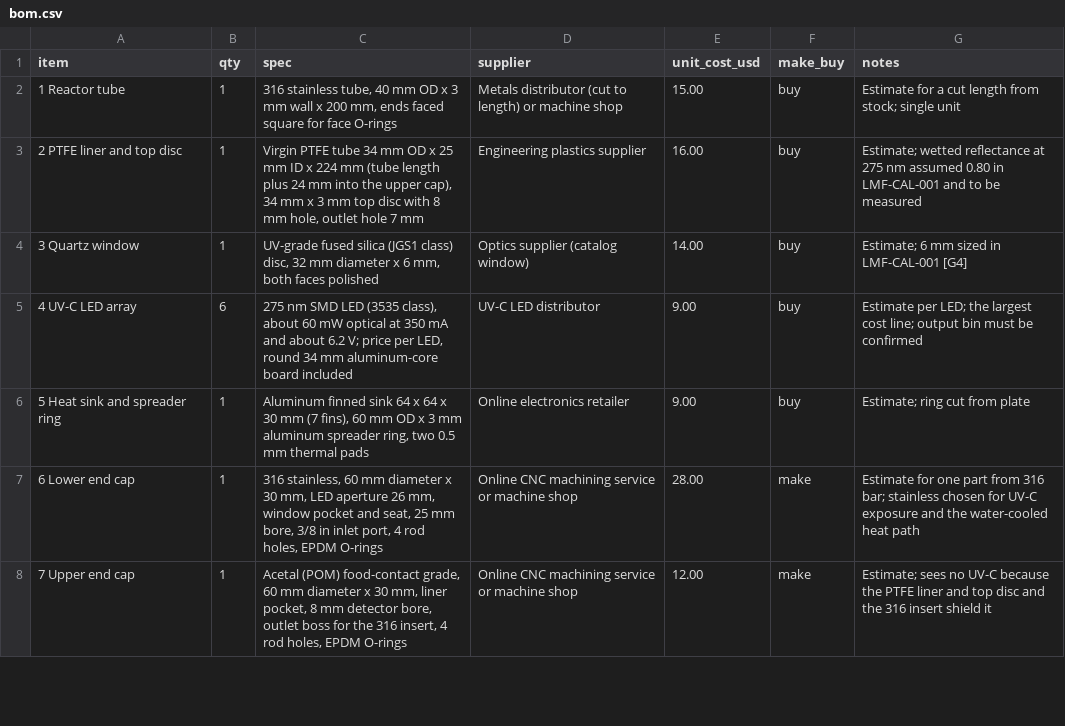
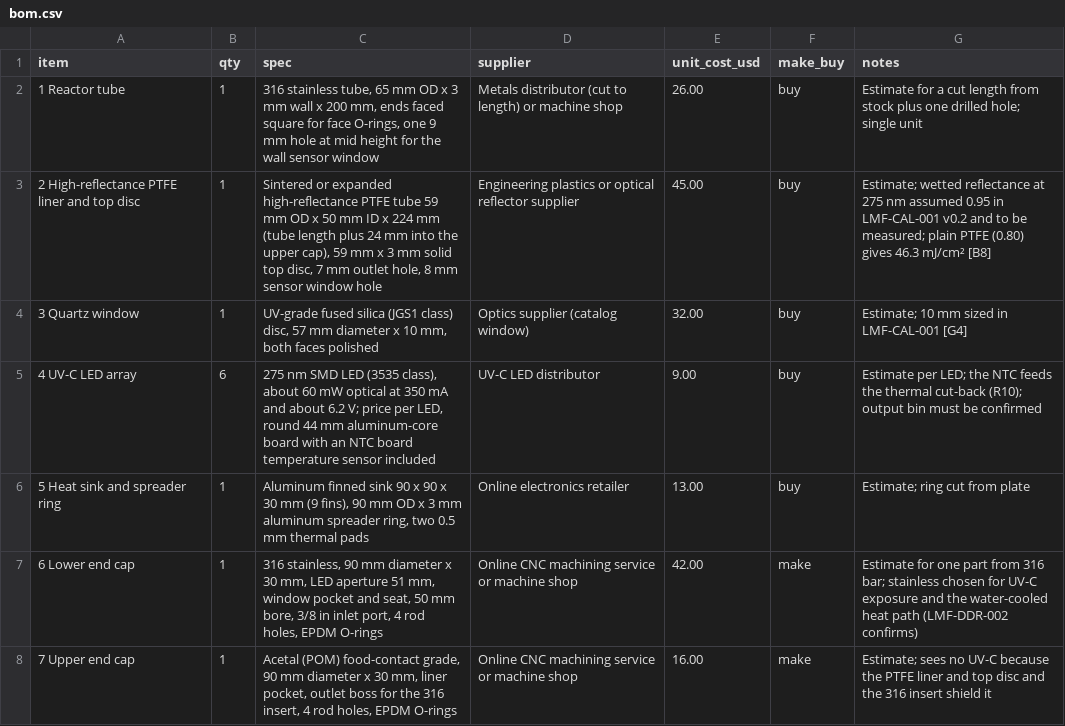
Before and after one commit to BoujeeEnjinia1701/lumaflow, a CSV file: bom/bom.csv, drawn as a sheet; only a part is shown; the diff covers the shown part only.

```diff
--- a/bom/bom.csv
+++ b/bom/bom.csv
@@ -1,8 +1,8 @@
 item,qty,spec,supplier,unit_cost_usd,make_buy,notes
-1 Reactor tube,1,"316 stainless tube, 40 mm OD x 3 mm wall x 200 mm, ends faced square for face O-rings",Metals distributor (cut to length) or machine shop,15.00,buy,Estimate for a cut length from stock; single unit
-2 PTFE liner and top disc,1,"Virgin PTFE tube 34 mm OD x 25 mm ID x 224 mm (tube length plus 24 mm into the upper cap), 34 mm x 3 mm top disc with 8 mm hole, outlet hole 7 mm",Engineering plastics supplier,16.00,buy,Estimate; wetted reflectance at 275 nm assumed 0.80 in LMF-CAL-001 and to be measured
-3 Quartz window,1,"UV-grade fused silica (JGS1 class) disc, 32 mm diameter x 6 mm, both faces polished",Optics supplier (catalog window),14.00,buy,Estimate; 6 mm sized in LMF-CAL-001 [G4]
-4 UV-C LED array,6,"275 nm SMD LED (3535 class), about 60 mW optical at 350 mA and about 6.2 V; price per LED, round 34 mm aluminum-core board included",UV-C LED distributor,9.00,buy,Estimate per LED; the largest cost line; output bin must be confirmed
-5 Heat sink and spreader ring,1,"Aluminum finned sink 64 x 64 x 30 mm (7 fins), 60 mm OD x 3 mm aluminum spreader ring, two 0.5 mm thermal pads",Online electronics retailer,9.00,buy,Estimate; ring cut from plate
-6 Lower end cap,1,"316 stainless, 60 mm diameter x 30 mm, LED aperture 26 mm, window pocket and seat, 25 mm bore, 3/8 in inlet port, 4 rod holes, EPDM O-rings",Online CNC machining service or machine shop,28.00,make,Estimate for one part from 316 bar; stainless chosen for UV-C exposure and the water-cooled heat path
-7 Upper end cap,1,"Acetal (POM) food-contact grade, 60 mm diameter x 30 mm, liner pocket, 8 mm detector bore, outlet boss for the 316 insert, 4 rod holes, EPDM O-rings",Online CNC machining service or machine shop,12.00,make,Estimate; sees no UV-C because the PTFE liner and top disc and the 316 insert shield it
+1 Reactor tube,1,"316 stainless tube, 65 mm OD x 3 mm wall x 200 mm, ends faced square for face O-rings, one 9 mm hole at mid height for the wall sensor window",Metals distributor (cut to length) or machine shop,26.00,buy,Estimate for a cut length from stock plus one drilled hole; single unit
+2 High-reflectance PTFE liner and top disc,1,"Sintered or expanded high-reflectance PTFE tube 59 mm OD x 50 mm ID x 224 mm (tube length plus 24 mm into the upper cap), 59 mm x 3 mm solid top disc, 7 mm outlet hole, 8 mm sensor window hole",Engineering plastics or optical reflector supplier,45.00,buy,Estimate; wetted reflectance at 275 nm assumed 0.95 in LMF-CAL-001 v0.2 and to be measured; plain PTFE (0.80) gives 46.3 mJ/cm² [B8]
+3 Quartz window,1,"UV-grade fused silica (JGS1 class) disc, 57 mm diameter x 10 mm, both faces polished",Optics supplier (catalog window),32.00,buy,Estimate; 10 mm sized in LMF-CAL-001 [G4]
+4 UV-C LED array,6,"275 nm SMD LED (3535 class), about 60 mW optical at 350 mA and about 6.2 V; price per LED, round 44 mm aluminum-core board with an NTC board temperature sensor included",UV-C LED distributor,9.00,buy,Estimate per LED; the NTC feeds the thermal cut-back (R10); output bin must be confirmed
+5 Heat sink and spreader ring,1,"Aluminum finned sink 90 x 90 x 30 mm (9 fins), 90 mm OD x 3 mm aluminum spreader ring, two 0.5 mm thermal pads",Online electronics retailer,13.00,buy,Estimate; ring cut from plate
+6 Lower end cap,1,"316 stainless, 90 mm diameter x 30 mm, LED aperture 51 mm, window pocket and seat, 50 mm bore, 3/8 in inlet port, 4 rod holes, EPDM O-rings",Online CNC machining service or machine shop,42.00,make,Estimate for one part from 316 bar; stainless chosen for UV-C exposure and the water-cooled heat path (LMF-DDR-002 confirms)
+7 Upper end cap,1,"Acetal (POM) food-contact grade, 90 mm diameter x 30 mm, liner pocket, outlet boss for the 316 insert, 4 rod holes, EPDM O-rings",Online CNC machining service or machine shop,16.00,make,Estimate; sees no UV-C because the PTFE liner and top disc and the 316 insert shield it
```
Also changed, not shown: 15 edited cells elsewhere in this file, 45 other files.
